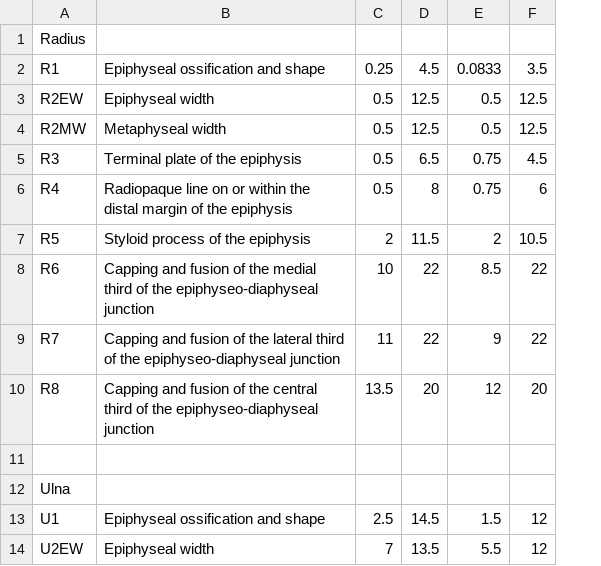
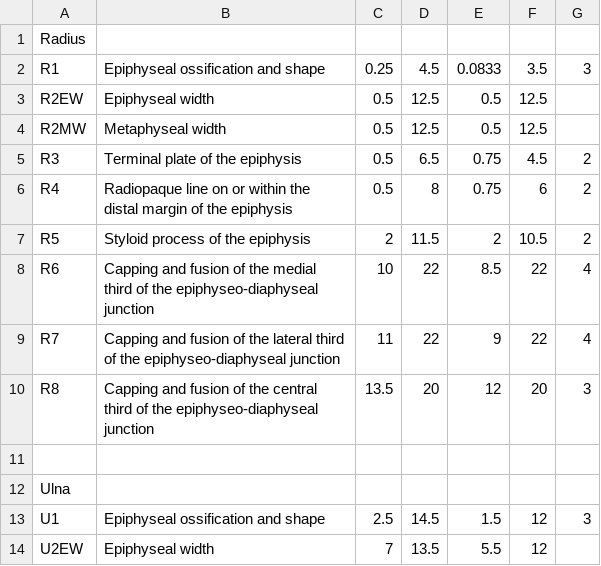
Before and after one commit to CMoorman/SkeletalGrowthCalculator, a CSV file: SkeletalGrowthCalculator/src/main/FELS_Indicators.csv, drawn as a sheet; only a part is shown; the diff names each change by its address in the sheet, - before the commit and + after, or states it on an @@ line.

Commit message:
Adding in max values for indicators

```diff
--- a/SkeletalGrowthCalculator/src/main/FELS_Indicators.csv
+++ b/SkeletalGrowthCalculator/src/main/FELS_Indicators.csv
+column G, rows 2-13: 3 |  |  | 2 | 2 | 2 | 4 | 4 | 3 |  |  | 3
```
